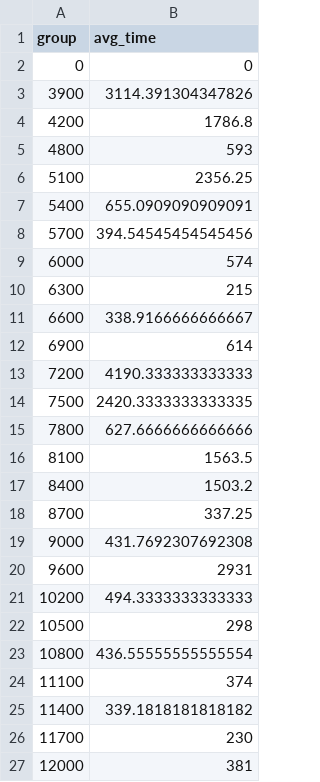
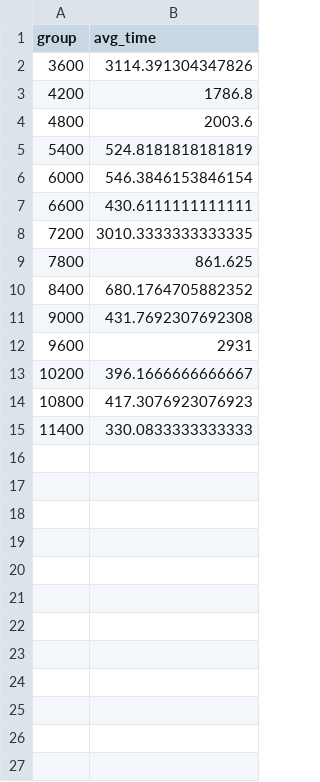
Before and after one commit to diegomanjarres/brt-times, a CSV file: logs0312/results/trips_heroes_average.csv, drawn as a sheet.

```diff
--- a/logs0312/results/trips_heroes_average.csv
+++ b/logs0312/results/trips_heroes_average.csv
@@ -1,27 +1,15 @@
 group,avg_time
-0,0
-3900,3114.391304347826
+3600,3114.391304347826
 4200,1786.8
-4800,593
-5100,2356.25
-5400,655.0909090909091
-5700,394.54545454545456
-6000,574
-6300,215
-6600,338.9166666666667
-6900,614
-7200,4190.333333333333
-7500,2420.3333333333335
-7800,627.6666666666666
-8100,1563.5
-8400,1503.2
-8700,337.25
+4800,2003.6
+5400,524.8181818181819
+6000,546.3846153846154
+6600,430.6111111111111
+7200,3010.3333333333335
+7800,861.625
+8400,680.1764705882352
 9000,431.7692307692308
 9600,2931
-10200,494.3333333333333
-10500,298
-10800,436.55555555555554
-11100,374
-11400,339.1818181818182
-11700,230
-12000,381
+10200,396.1666666666667
+10800,417.3076923076923
+11400,330.0833333333333
```
Also changed, not shown: logs0312/results/trips_calle100_average.csv, logs0312/results/trips_calle100_average_clean.csv, 30 other files.
